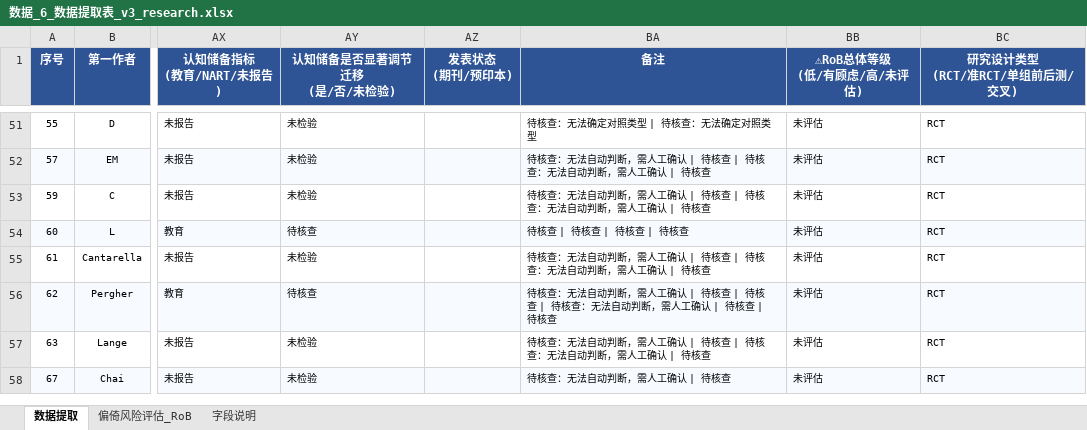
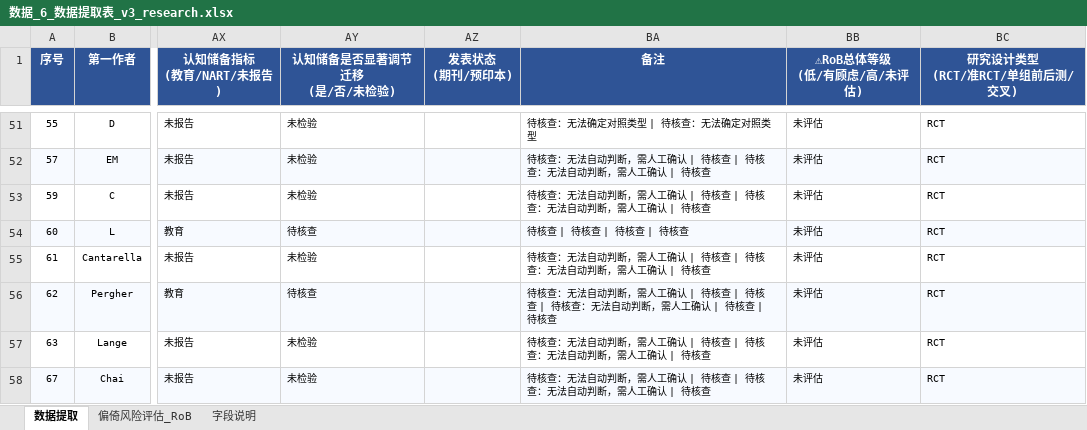
Before and after one commit to 007r007/meta-analysis-research, an Excel workbook: projects/paper-01/04-extract/数据_6_数据提取表_v3_research.xlsx, sheet 数据提取, drawn as a sheet; only a part is shown, gaps mark what is left out; values as stored, in another font and other column widths than the file's, no borders; the diff names each change by its address in the sheet, - before the commit and + after, or states it on an @@ line.

Commit message:
data(paper-01): research版第67-67篇数据提取

```diff
--- a/projects/paper-01/04-extract/数据_6_数据提取表_v3_research.xlsx (sheet 数据提取)
+++ b/projects/paper-01/04-extract/数据_6_数据提取表_v3_research.xlsx (sheet 数据提取)
-BA58 (备注): 待核查：无法自动判断，需人工确认 | 待核查
+BA58 (备注): 待核查：无法自动判断，需人工确认 | 待核查 | 待核查：无法自动判断，需人工确认 | 待核查
```
